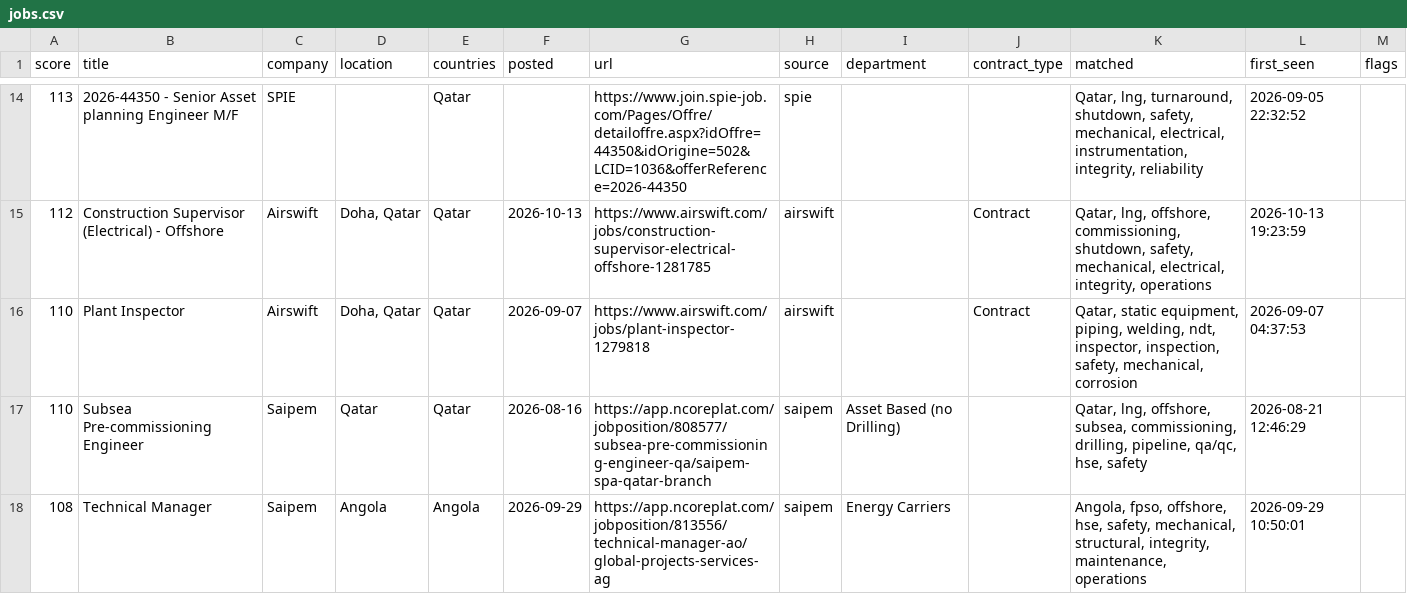
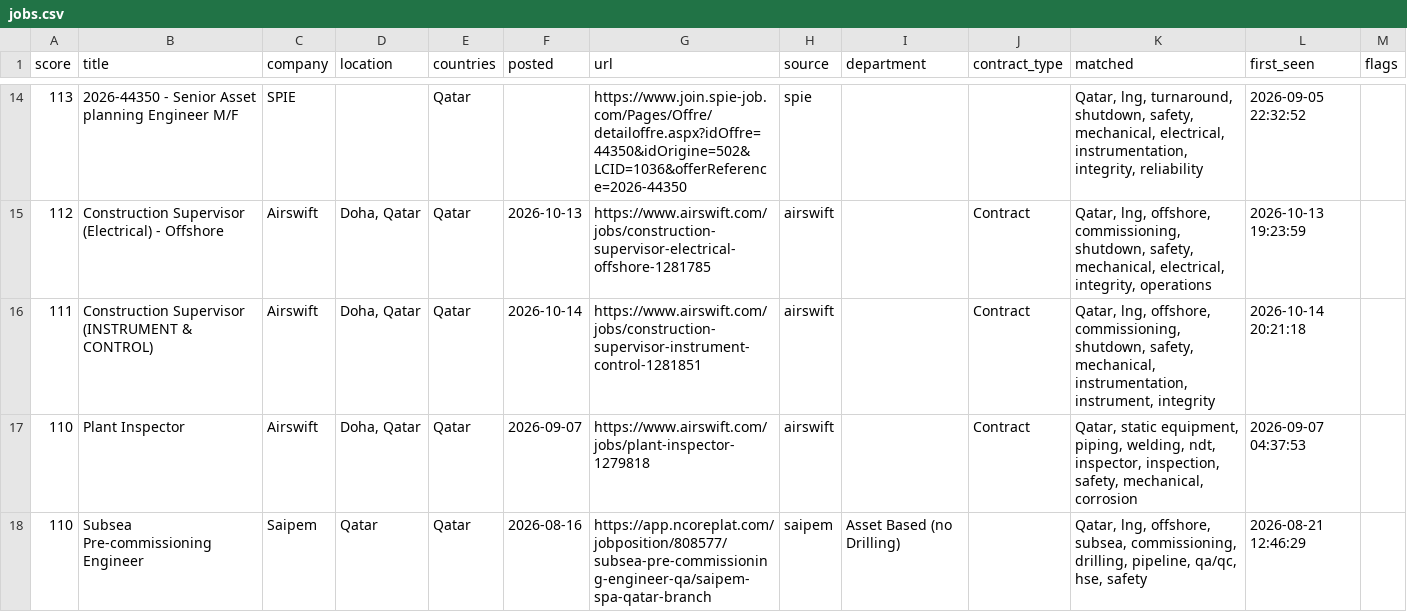
Before and after one commit to Khanmi1973/ogjobs, a CSV file: docs/jobs.csv, drawn as a sheet; only a part is shown, gaps mark what is left out; the shorter side is filled out with more unchanged rows; the diff covers the shown part only; the diff names each change by its address in the sheet, - before the commit and + after, or states it on an @@ line.

```diff
--- a/docs/jobs.csv
+++ b/docs/jobs.csv
+row 16: 111 | Construction Supervisor (INSTRUMENT & CONTROL) | Airswift | Doha, Qatar | Qatar | 2026-10-14 | https://www.airswift.com/jobs/construction-supervisor-instrument-control-1281851 | airswift |  | Contract | Qatar, lng, offshore, commissioning, shutdown, safety, mechanical, instrumentation, instrument, integrity | 2026-10-14 20:21:18
```
Also changed, not shown: 2 added rows and 1 removed row elsewhere in this file, 3 other files.
